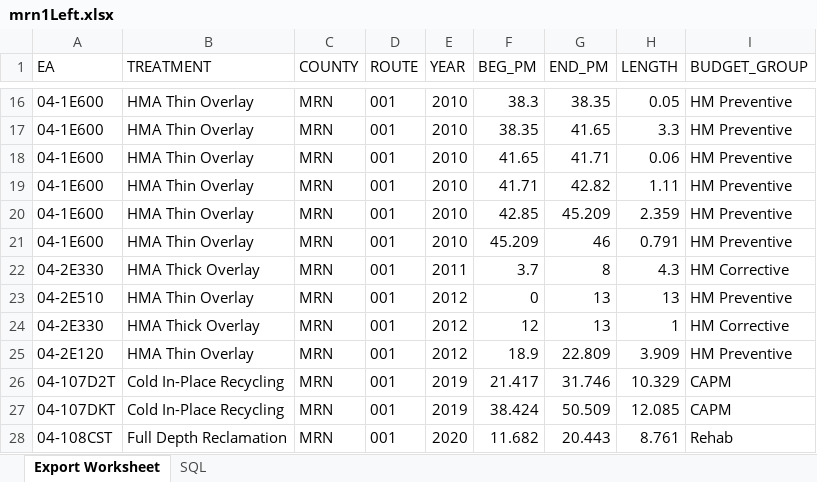
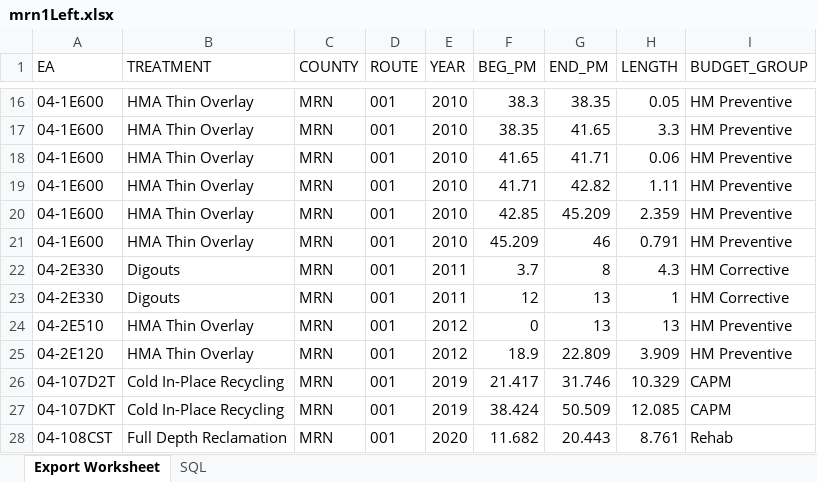
Before and after one commit to zhaojinghua/Caltrans, an Excel workbook: for Hector/Tom/mrn1Left.xlsx, sheet Export Worksheet, drawn as a sheet; only a part is shown, gaps mark what is left out; values as stored, in another font and other column widths than the file's, no borders; removed rows and columns are numbered as before the commit, all else as after; the diff names each change by its address in the sheet, - before the commit and + after, or states it on an @@ line.

```diff
--- a/for Hector/Tom/mrn1Left.xlsx (sheet Export Worksheet)
+++ b/for Hector/Tom/mrn1Left.xlsx (sheet Export Worksheet)
-B22 (TREATMENT): HMA Thick Overlay
+B22 (TREATMENT): Digouts
+row 23: 04-2E330 | Digouts | MRN | 001 | 2011 | 12 | 13 | 1 | HM Corrective
-row 24: 04-2E330 | HMA Thick Overlay | MRN | 001 | 2012 | 12 | 13 | 1 | HM Corrective
```
Also changed, not shown: for Hector/Tom/mrn1Left-lookup.xlsx, for Hector/Tom/mrn1Right-lookup.xlsx, 15 other files.
